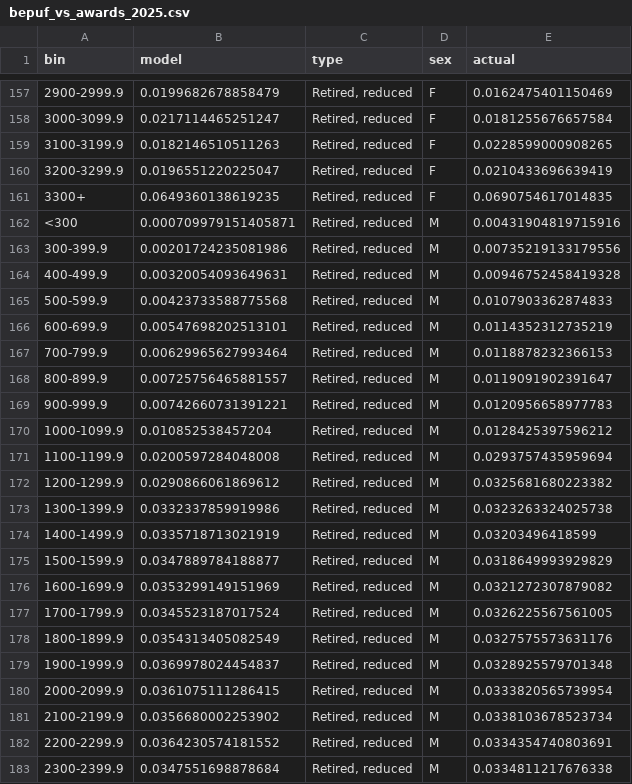
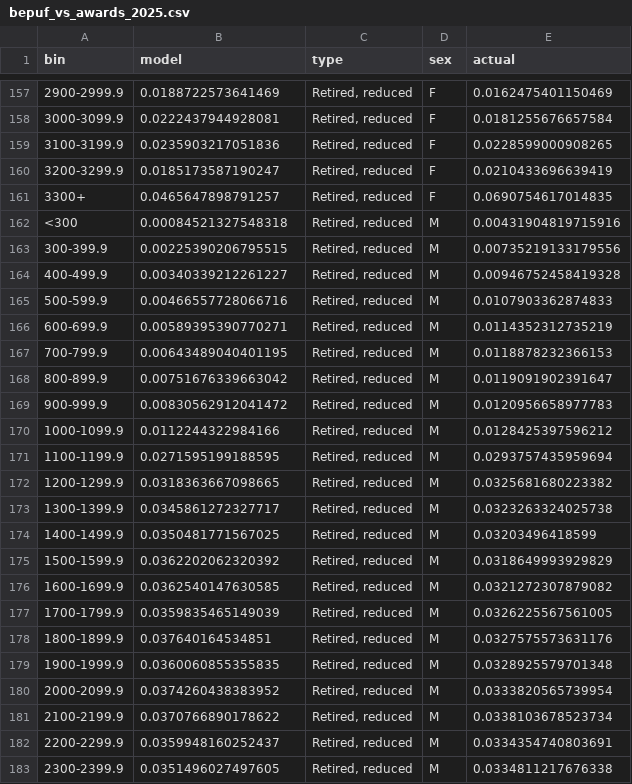
Before and after one commit to anthonycolavito/ss-lr-model, a CSV file: outputs/bepuf_vs_awards_2025.csv, drawn as a sheet; only a part is shown, gaps mark what is left out; the diff covers the shown part only.

```diff
--- a/outputs/bepuf_vs_awards_2025.csv
+++ b/outputs/bepuf_vs_awards_2025.csv
@@ -157,27 +157,27 @@
-"2900-2999.9",0.0199682678858479,"Retired, reduced","F",0.0162475401150469
-"3000-3099.9",0.0217114465251247,"Retired, reduced","F",0.0181255676657584
-"3100-3199.9",0.0182146510511263,"Retired, reduced","F",0.0228599000908265
-"3200-3299.9",0.0196551220225047,"Retired, reduced","F",0.0210433696639419
-"3300+",0.0649360138619235,"Retired, reduced","F",0.0690754617014835
-"<300",0.000709979151405871,"Retired, reduced","M",0.00431904819715916
-"300-399.9",0.00201724235081986,"Retired, reduced","M",0.00735219133179556
-"400-499.9",0.00320054093649631,"Retired, reduced","M",0.00946752458419328
-"500-599.9",0.00423733588775568,"Retired, reduced","M",0.0107903362874833
-"600-699.9",0.00547698202513101,"Retired, reduced","M",0.0114352312735219
-"700-799.9",0.00629965627993464,"Retired, reduced","M",0.0118878232366153
-"800-899.9",0.00725756465881557,"Retired, reduced","M",0.0119091902391647
-"900-999.9",0.00742660731391221,"Retired, reduced","M",0.0120956658977783
-"1000-1099.9",0.010852538457204,"Retired, reduced","M",0.0128425397596212
-"1100-1199.9",0.0200597284048008,"Retired, reduced","M",0.0293757435959694
-"1200-1299.9",0.0290866061869612,"Retired, reduced","M",0.0325681680223382
-"1300-1399.9",0.0332337859919986,"Retired, reduced","M",0.0323263324025738
-"1400-1499.9",0.0335718713021919,"Retired, reduced","M",0.03203496418599
-"1500-1599.9",0.0347889784188877,"Retired, reduced","M",0.0318649993929829
-"1600-1699.9",0.0353299149151969,"Retired, reduced","M",0.0321272307879082
-"1700-1799.9",0.0345523187017524,"Retired, reduced","M",0.0326225567561005
-"1800-1899.9",0.0354313405082549,"Retired, reduced","M",0.0327575573631176
-"1900-1999.9",0.0369978024454837,"Retired, reduced","M",0.0328925579701348
-"2000-2099.9",0.0361075111286415,"Retired, reduced","M",0.0333820565739954
-"2100-2199.9",0.0356680002253902,"Retired, reduced","M",0.0338103678523734
-"2200-2299.9",0.0364230574181552,"Retired, reduced","M",0.0334354740803691
-"2300-2399.9",0.0347551698878684,"Retired, reduced","M",0.0334811217676338
+"2900-2999.9",0.0188722573641469,"Retired, reduced","F",0.0162475401150469
+"3000-3099.9",0.0222437944928081,"Retired, reduced","F",0.0181255676657584
+"3100-3199.9",0.0235903217051836,"Retired, reduced","F",0.0228599000908265
+"3200-3299.9",0.0185173587190247,"Retired, reduced","F",0.0210433696639419
+"3300+",0.0465647898791257,"Retired, reduced","F",0.0690754617014835
+"<300",0.00084521327548318,"Retired, reduced","M",0.00431904819715916
+"300-399.9",0.00225390206795515,"Retired, reduced","M",0.00735219133179556
+"400-499.9",0.00340339212261227,"Retired, reduced","M",0.00946752458419328
+"500-599.9",0.00466557728066716,"Retired, reduced","M",0.0107903362874833
+"600-699.9",0.00589395390770271,"Retired, reduced","M",0.0114352312735219
+"700-799.9",0.00643489040401195,"Retired, reduced","M",0.0118878232366153
+"800-899.9",0.00751676339663042,"Retired, reduced","M",0.0119091902391647
+"900-999.9",0.00830562912041472,"Retired, reduced","M",0.0120956658977783
+"1000-1099.9",0.0112244322984166,"Retired, reduced","M",0.0128425397596212
+"1100-1199.9",0.0271595199188595,"Retired, reduced","M",0.0293757435959694
+"1200-1299.9",0.0318363667098665,"Retired, reduced","M",0.0325681680223382
+"1300-1399.9",0.0345861272327717,"Retired, reduced","M",0.0323263324025738
+"1400-1499.9",0.0350481771567025,"Retired, reduced","M",0.03203496418599
+"1500-1599.9",0.0362202062320392,"Retired, reduced","M",0.0318649993929829
+"1600-1699.9",0.0362540147630585,"Retired, reduced","M",0.0321272307879082
+"1700-1799.9",0.0359835465149039,"Retired, reduced","M",0.0326225567561005
+"1800-1899.9",0.037640164534851,"Retired, reduced","M",0.0327575573631176
+"1900-1999.9",0.0360060855355835,"Retired, reduced","M",0.0328925579701348
+"2000-2099.9",0.0374260438383952,"Retired, reduced","M",0.0333820565739954
+"2100-2199.9",0.0370766890178622,"Retired, reduced","M",0.0338103678523734
+"2200-2299.9",0.0359948160252437,"Retired, reduced","M",0.0334354740803691
+"2300-2399.9",0.0351496027497605,"Retired, reduced","M",0.0334811217676338
```
Also changed, not shown: 39 edited cells elsewhere in this file, outputs/paps_checks.csv, 9 other files.
